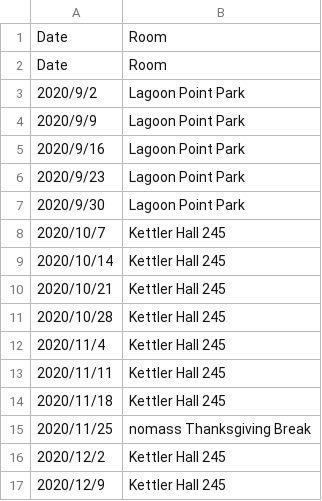
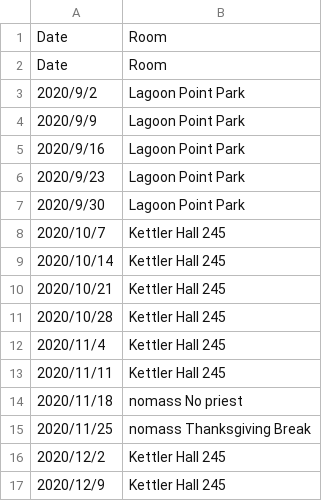
Before and after one commit to MastodonCatholic/MastodonCatholic, a CSV file: masstimes.csv, drawn as a sheet.

Commit message:
updated schedule

```diff
--- a/masstimes.csv
+++ b/masstimes.csv
@@ -13,3 +13,3 @@ Date,Room
 2020/11/11,Kettler Hall 245
-2020/11/18,Kettler Hall 245
+2020/11/18,nomass No priest
 2020/11/25,nomass Thanksgiving Break
```
